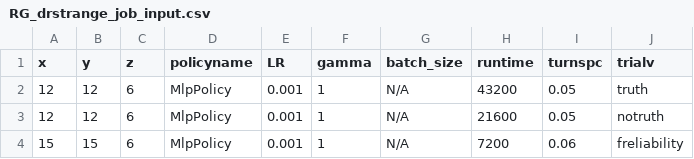
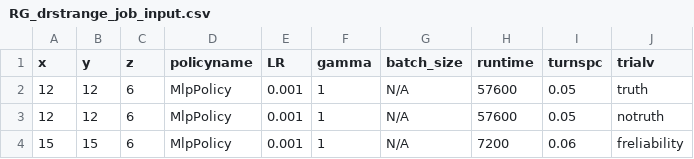
Before and after one commit to bogglem/MineSequencing, a CSV file: jobarrays/RG_drstrange_job_input.csv, drawn as a sheet.

```diff
--- a/jobarrays/RG_drstrange_job_input.csv
+++ b/jobarrays/RG_drstrange_job_input.csv
@@ -1,4 +1,4 @@
 x,y,z,policyname,LR,gamma,batch_size,runtime,turnspc,trialv
-12,12,6,MlpPolicy,0.001,1,N/A,43200,0.05,truth
-12,12,6,MlpPolicy,0.001,1,N/A,21600,0.05,notruth
+12,12,6,MlpPolicy,0.001,1,N/A,57600,0.05,truth
+12,12,6,MlpPolicy,0.001,1,N/A,57600,0.05,notruth
 15,15,6,MlpPolicy,0.001,1,N/A,7200,0.06,freliability
```
Also changed, not shown: 3 other files.
